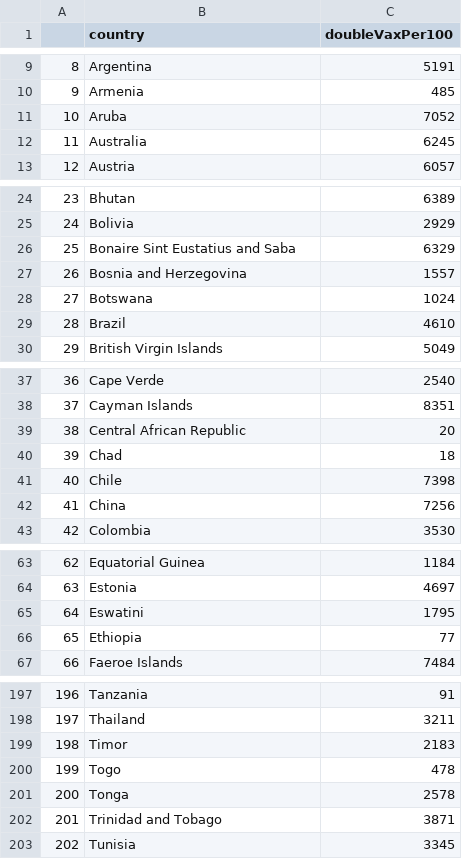
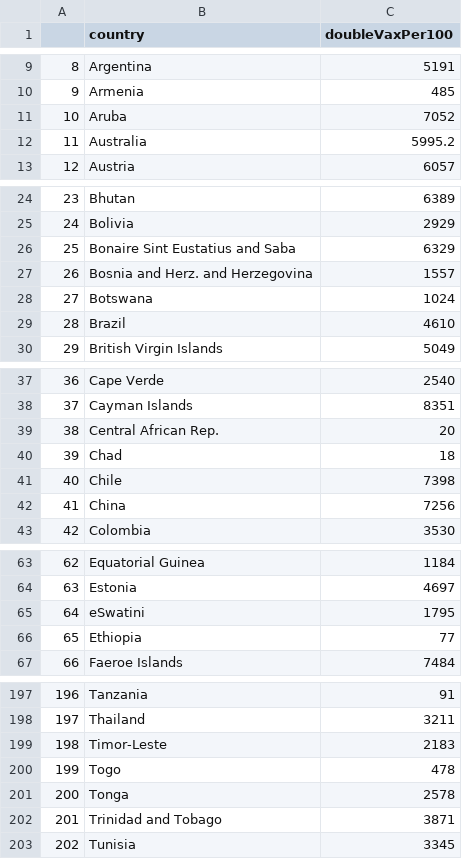
Before and after one commit to hughemi/PROJECT2, a CSV file: doubleVaxPer100.csv, drawn as a sheet; only a part is shown, gaps mark what is left out; the diff covers the shown part only; the diff names each change by its address in the sheet, - before the commit and + after, or states it on an @@ line.

```diff
--- a/doubleVaxPer100.csv
+++ b/doubleVaxPer100.csv
-C12 (doubleVaxPer100): 6245
+C12 (doubleVaxPer100): 5995.2
-B27 (country): Bosnia and Herzegovina
+B27 (country): Bosnia and Herz. and Herzegovina
-B39 (country): Central African Republic
+B39 (country): Central African Rep.
-B65 (country): Eswatini
+B65 (country): eSwatini
-B199 (country): Timor
+B199 (country): Timor-Leste
```
Also changed, not shown: 2 added rows, 2 removed rows, 3 edited cells and row numbers in column A elsewhere in this file, 2 other files.
